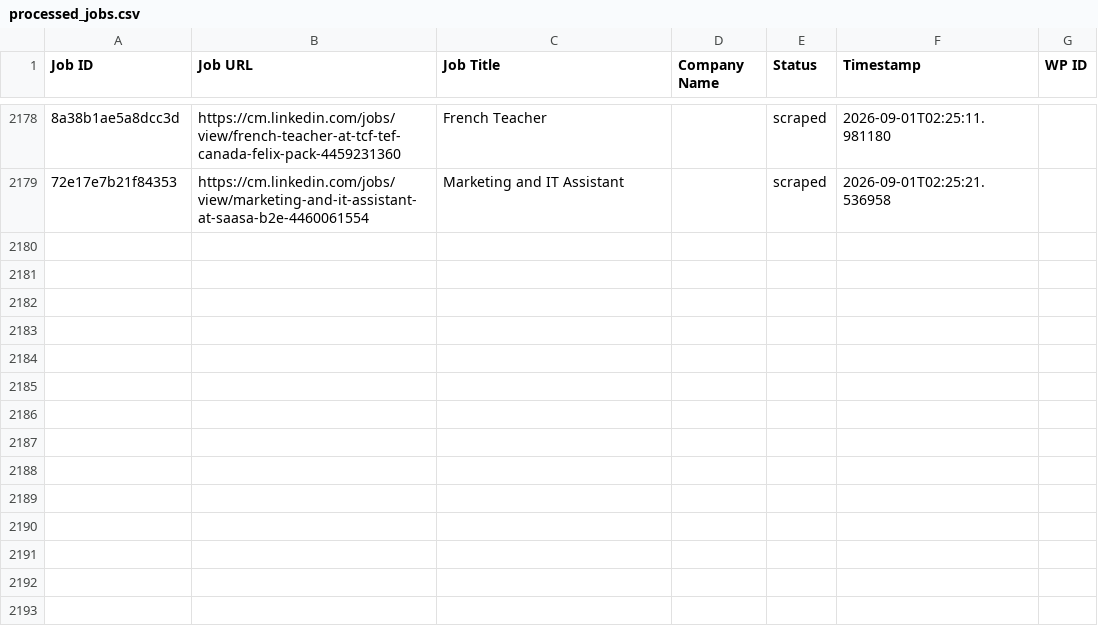
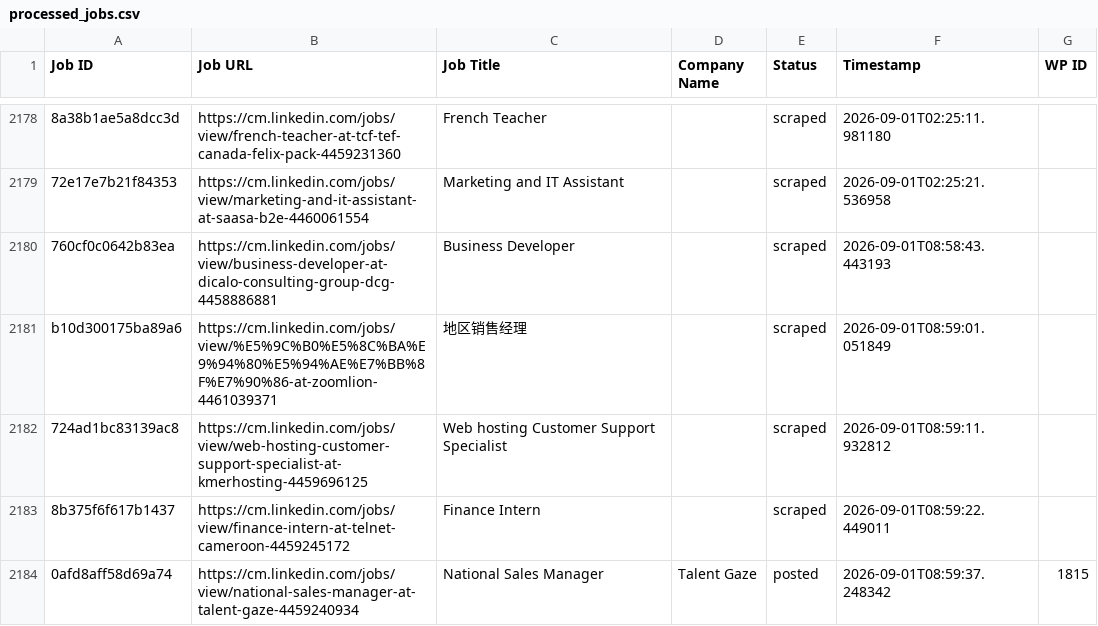
Before and after one commit to innovationinc2000/cm, a CSV file: processed_jobs.csv, drawn as a sheet; only a part is shown, gaps mark what is left out; the diff names each change by its address in the sheet, - before the commit and + after, or states it on an @@ line.

```diff
--- a/processed_jobs.csv
+++ b/processed_jobs.csv
+row 2180: 760cf0c0642b83ea | https://cm.linkedin.com/jobs/view/business-developer-at-dicalo-consulting-group-dcg-4458886881 | Business Developer |  | scraped | 2026-09-01T08:58:43.443193
+row 2181: b10d300175ba89a6 | https://cm.linkedin.com/jobs/view/%E5%9C%B0%E5%8C%BA%E9%94%80%E5%94%AE%E7%BB%8F%E7%90%86-at-zoomlion-4461039371 | 地区销售经理 |  | scraped | 2026-09-01T08:59:01.051849
+row 2182: 724ad1bc83139ac8 | https://cm.linkedin.com/jobs/view/web-hosting-customer-support-specialist-at-kmerhosting-4459696125 | Web hosting Customer Support Specialist |  | scraped | 2026-09-01T08:59:11.932812
+row 2183: 8b375f6f617b1437 | https://cm.linkedin.com/jobs/view/finance-intern-at-telnet-cameroon-4459245172 | Finance Intern |  | scraped | 2026-09-01T08:59:22.449011
+row 2184: 0afd8aff58d69a74 | https://cm.linkedin.com/jobs/view/national-sales-manager-at-talent-gaze-4459240934 | National Sales Manager | Talent Gaze | posted | 2026-09-01T08:59:37.248342 | 1815
```
